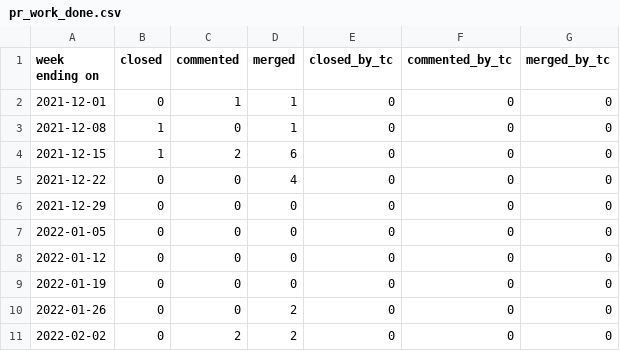
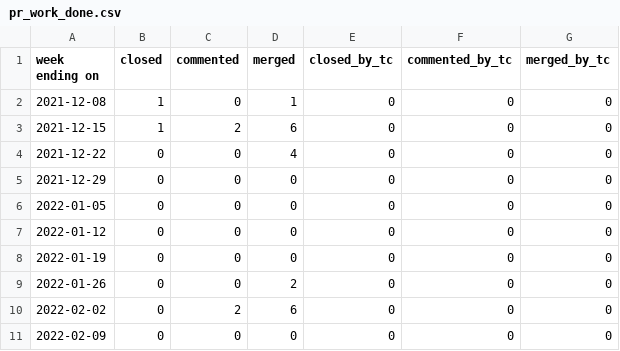
Before and after one commit to overlookinfra/community_management, a CSV file: docs/pr_work_done.csv, drawn as a sheet.

```diff
--- a/docs/pr_work_done.csv
+++ b/docs/pr_work_done.csv
@@ -1,3 +1,2 @@
 week ending on,closed,commented,merged,closed_by_tc,commented_by_tc,merged_by_tc
-2021-12-01,0,1,1,0,0,0
 2021-12-08,1,0,1,0,0,0
@@ -10,2 +9,3 @@ week ending on,closed,commented,merged,closed_by_tc,commented_by_tc,merged_by_tc
 2022-01-26,0,0,2,0,0,0
-2022-02-02,0,2,2,0,0,0
+2022-02-02,0,2,6,0,0,0
+2022-02-09,0,0,0,0,0,0
```
Also changed, not shown: created_per_day.csv, docs/created_per_day.csv, 27 other files.
